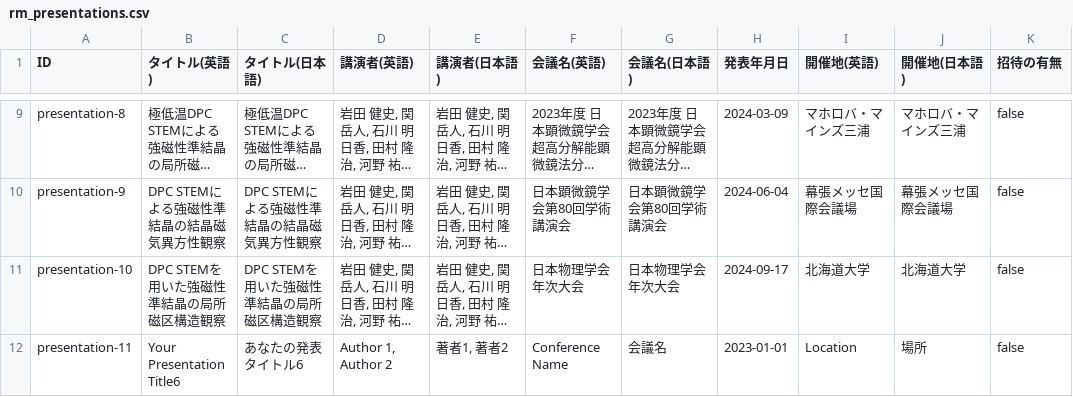
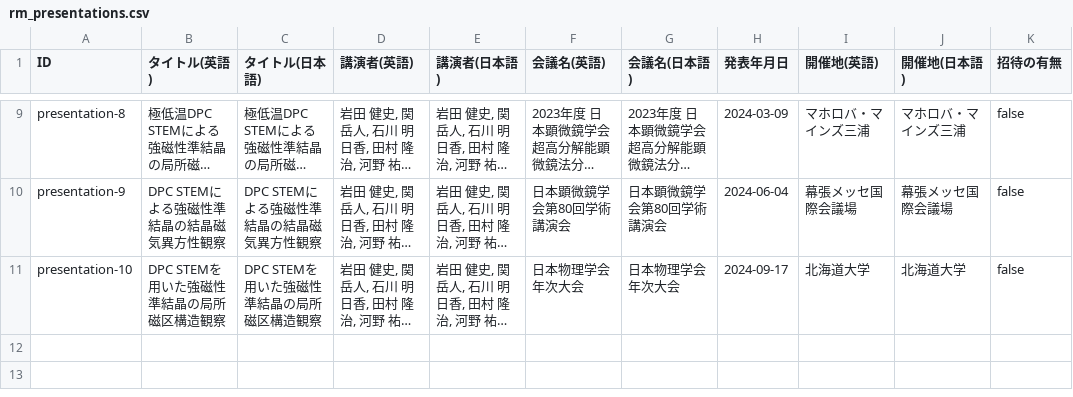
Before and after one commit to iwata0408/iwata0408.github.io, a CSV file: data/rm_presentations.csv, drawn as a sheet; only a part is shown, gaps mark what is left out; long unchanged cells end in …; the diff names each change by its address in the sheet, - before the commit and + after, or states it on an @@ line.

Commit message:
Update rm_presentations.csv

```diff
--- a/data/rm_presentations.csv
+++ b/data/rm_presentations.csv
-row 12: presentation-11 | Your Presentation Title6 | あなたの発表タイトル6 | Author 1, Author 2 | 著者1, 著者2 | Conference Name | 会議名 | 2023-01-01 | Location | 場所 | false
```
